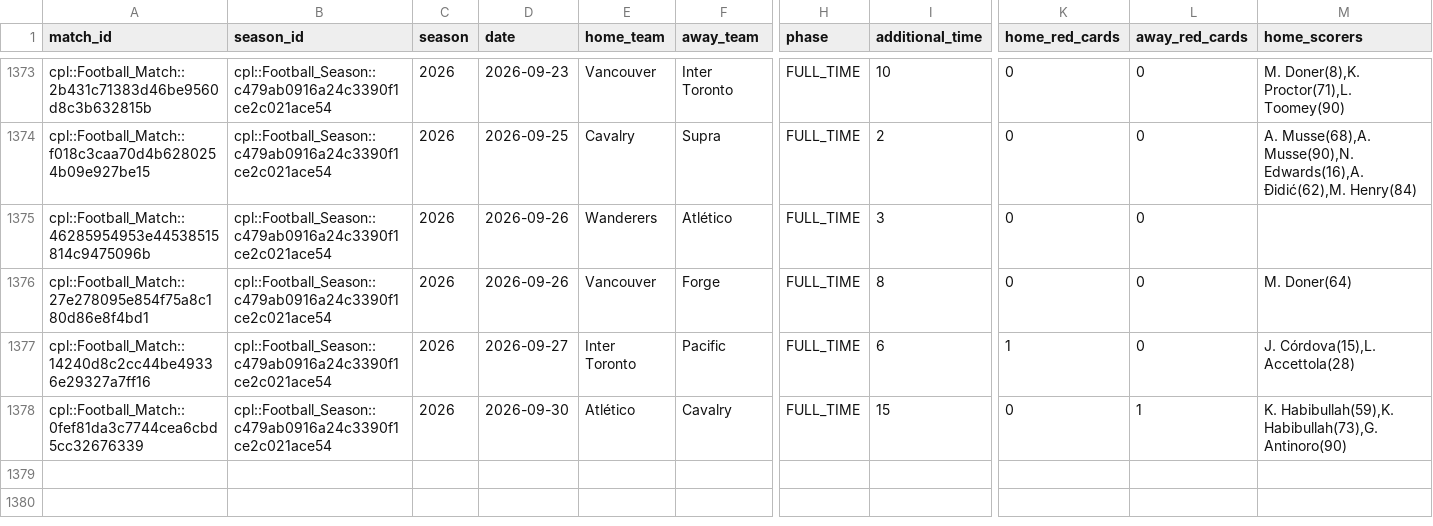
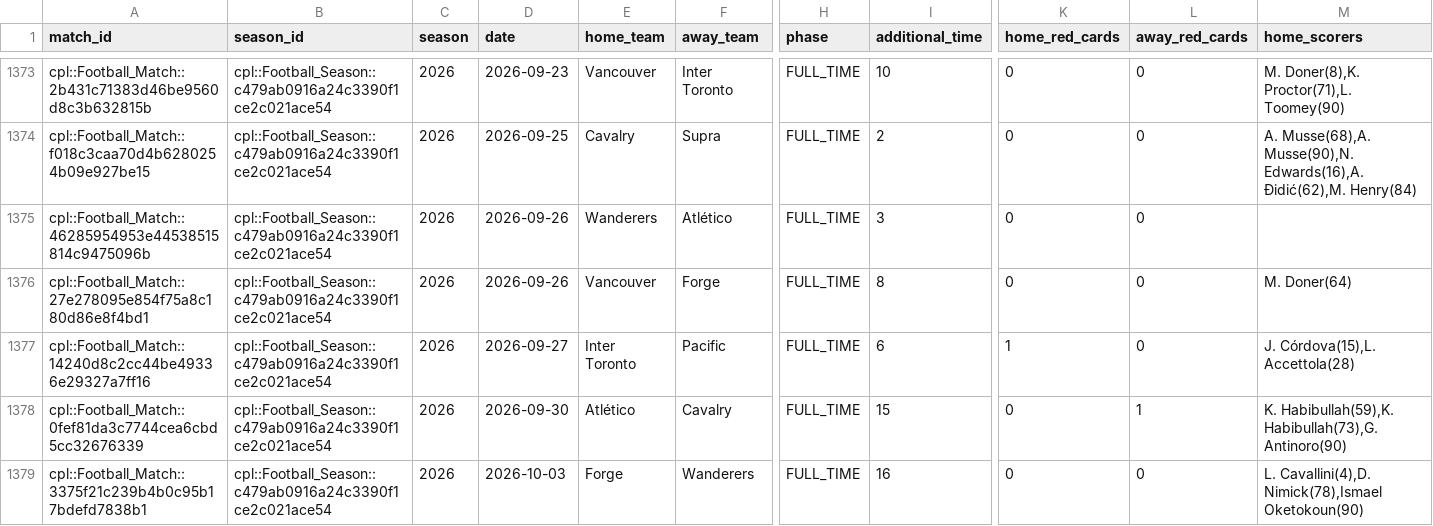
Before and after one commit to GoCeylan/canpl-analytics, a CSV file: data/matches/match_header_history.csv, drawn as a sheet; only a part is shown, gaps mark what is left out; rows hold the shown columns only; the diff names each change by its address in the sheet, - before the commit and + after, or states it on an @@ line.

```diff
--- a/data/matches/match_header_history.csv
+++ b/data/matches/match_header_history.csv
+row 1379: cpl::Football_Match::3375f21c239b4b0c95b17bdefd7838b1 | cpl::Football_Season::c479ab0916a24c3390f1ce2c021ace54 | 2026 | 2026-10-03 | Forge | Wanderers | FULL_TIME | 16 | 0 | 0 | L. Cavallini(4),D. Nimick(78),Ismael Oketokoun(90)
```
Also changed, not shown: data/matches/cpl_all.csv, data/matches/cpl_all_with_ids.csv, 1 other file.
